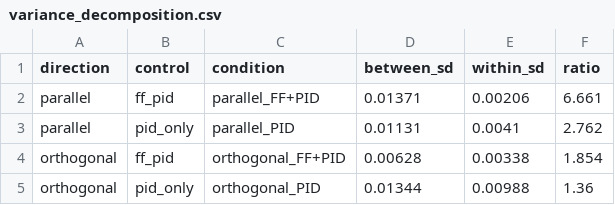
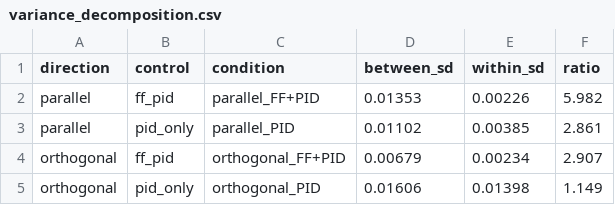
Before and after one commit to uchanable/tabletop-touch-robot, a CSV file: data/force/advanced/variance_decomposition.csv, drawn as a sheet.

```diff
--- a/data/force/advanced/variance_decomposition.csv
+++ b/data/force/advanced/variance_decomposition.csv
@@ -1,5 +1,5 @@
 direction,control,condition,between_sd,within_sd,ratio
-parallel,ff_pid,parallel_FF+PID,0.01371,0.00206,6.661
-parallel,pid_only,parallel_PID,0.01131,0.0041,2.762
-orthogonal,ff_pid,orthogonal_FF+PID,0.00628,0.00338,1.854
-orthogonal,pid_only,orthogonal_PID,0.01344,0.00988,1.36
+parallel,ff_pid,parallel_FF+PID,0.01353,0.00226,5.982
+parallel,pid_only,parallel_PID,0.01102,0.00385,2.861
+orthogonal,ff_pid,orthogonal_FF+PID,0.00679,0.00234,2.907
+orthogonal,pid_only,orthogonal_PID,0.01606,0.01398,1.149
```
Also changed, not shown: data/force/advanced/cycle_trend.csv, data/force/advanced/icc_results.csv, 5 other files.
